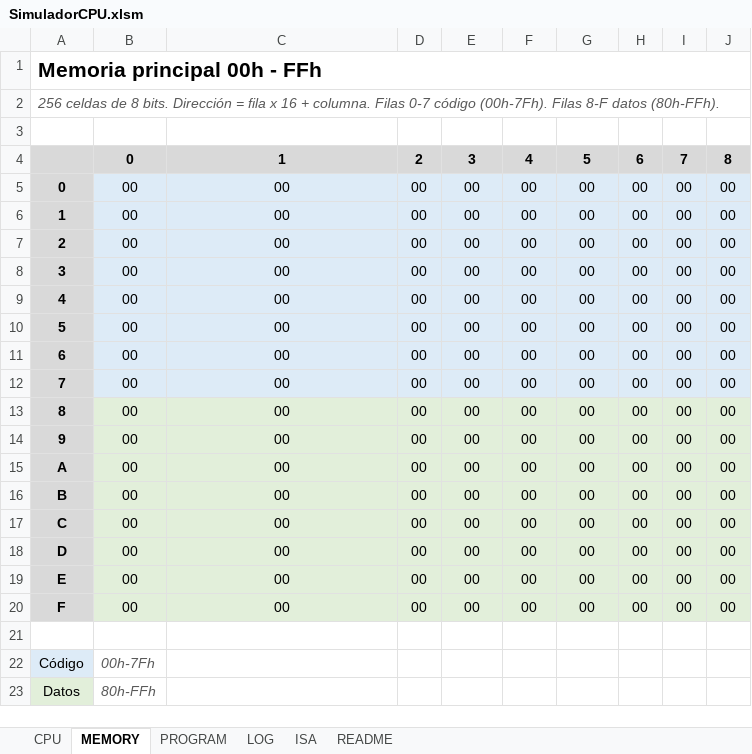
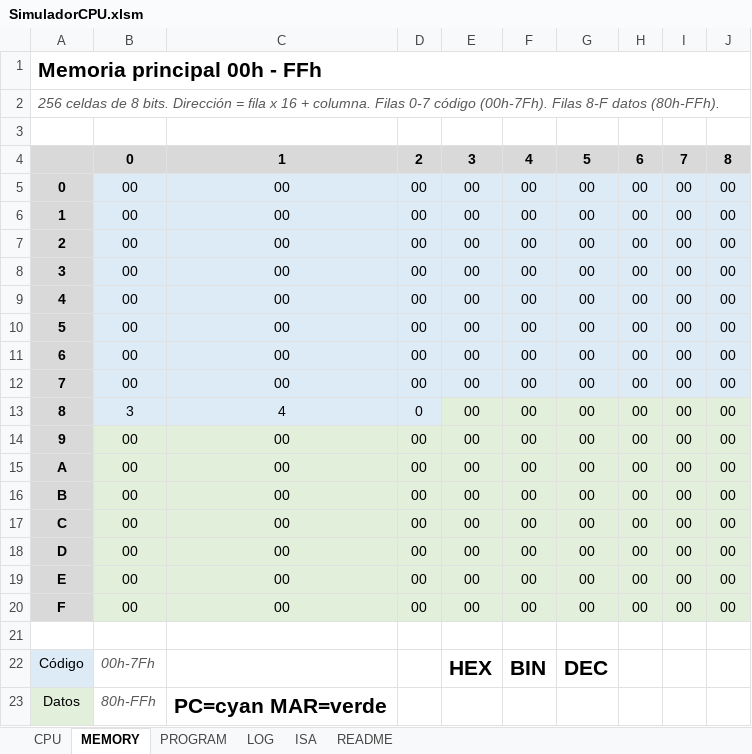
Before and after one commit to AHS-Hernandez/parcial1-SIS131, an Excel workbook: SimuladorCPU.xlsm, sheet MEMORY, drawn as a sheet; only a part is shown; values as stored, in another font and other column widths than the file's, no borders; the diff names each change by its address in the sheet, - before the commit and + after, or states it on an @@ line.

```diff
--- a/SimuladorCPU.xlsm (sheet MEMORY)
+++ b/SimuladorCPU.xlsm (sheet MEMORY)
-B13: 00
+B13: 3
-B13:D13 fill: #E2EFDA
+B13:D13 fill: #DDEBF7
-C13: 00
+C13: 4
-D13: 00
+D13: 0
-E22: (empty)
+E22: HEX
-F22: (empty)
+F22: BIN
-G22: (empty)
+G22: DEC
-C23: (empty)
+C23: PC=cyan MAR=verde
```
Also changed, not shown: sheet ISA, sheet PROGRAM, sheet CPU, sheet README, 2 other files.
